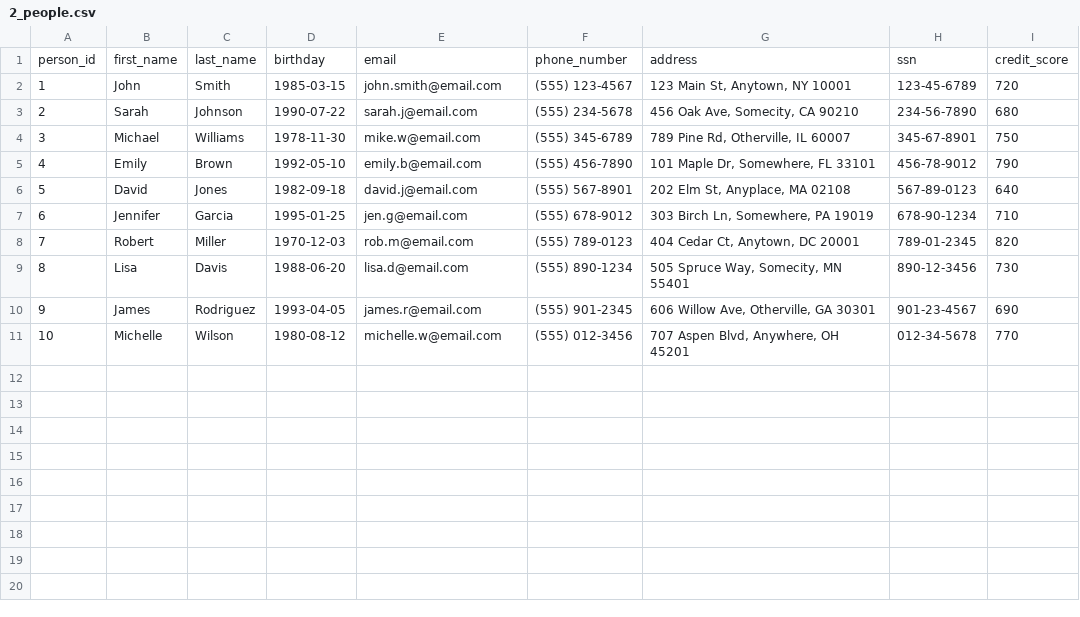
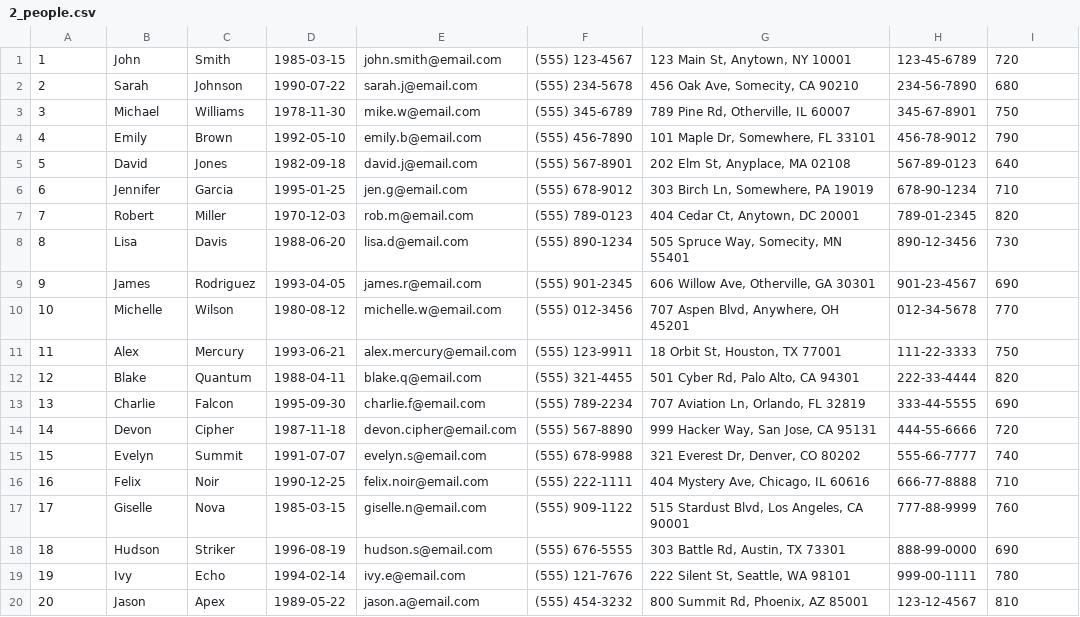
Before and after one commit to declspecl/csi3450-bank, a CSV file: data/2_people.csv, drawn as a sheet; removed rows and columns are numbered as before the commit, all else as after; the diff names each change by its address in the sheet, - before the commit and + after, or states it on an @@ line.

Commit message:
Add files via upload
added sample data for tables other than banks

```diff
--- a/data/2_people.csv
+++ b/data/2_people.csv
-row 1: person_id | first_name | last_name | birthday | email | phone_number | address | ssn | credit_score
+row 11: 11 | Alex | Mercury | 1993-06-21 | alex.mercury@email.com | (555) 123-9911 | 18 Orbit St, Houston, TX 77001 | 111-22-3333 | 750
+row 12: 12 | Blake | Quantum | 1988-04-11 | blake.q@email.com | (555) 321-4455 | 501 Cyber Rd, Palo Alto, CA 94301 | 222-33-4444 | 820
+row 13: 13 | Charlie | Falcon | 1995-09-30 | charlie.f@email.com | (555) 789-2234 | 707 Aviation Ln, Orlando, FL 32819 | 333-44-5555 | 690
+row 14: 14 | Devon | Cipher | 1987-11-18 | devon.cipher@email.com | (555) 567-8890 | 999 Hacker Way, San Jose, CA 95131 | 444-55-6666 | 720
+row 15: 15 | Evelyn | Summit | 1991-07-07 | evelyn.s@email.com | (555) 678-9988 | 321 Everest Dr, Denver, CO 80202 | 555-66-7777 | 740
+row 16: 16 | Felix | Noir | 1990-12-25 | felix.noir@email.com | (555) 222-1111 | 404 Mystery Ave, Chicago, IL 60616 | 666-77-8888 | 710
+row 17: 17 | Giselle | Nova | 1985-03-15 | giselle.n@email.com | (555) 909-1122 | 515 Stardust Blvd, Los Angeles, CA 90001 | 777-88-9999 | 760
+row 18: 18 | Hudson | Striker | 1996-08-19 | hudson.s@email.com | (555) 676-5555 | 303 Battle Rd, Austin, TX 73301 | 888-99-0000 | 690
+row 19: 19 | Ivy | Echo | 1994-02-14 | ivy.e@email.com | (555) 121-7676 | 222 Silent St, Seattle, WA 98101 | 999-00-1111 | 780
+row 20: 20 | Jason | Apex | 1989-05-22 | jason.a@email.com | (555) 454-3232 | 800 Summit Rd, Phoenix, AZ 85001 | 123-12-4567 | 810
```
Also changed, not shown: data/1_banks.csv, data/3_accounts.csv, 2 other files.
